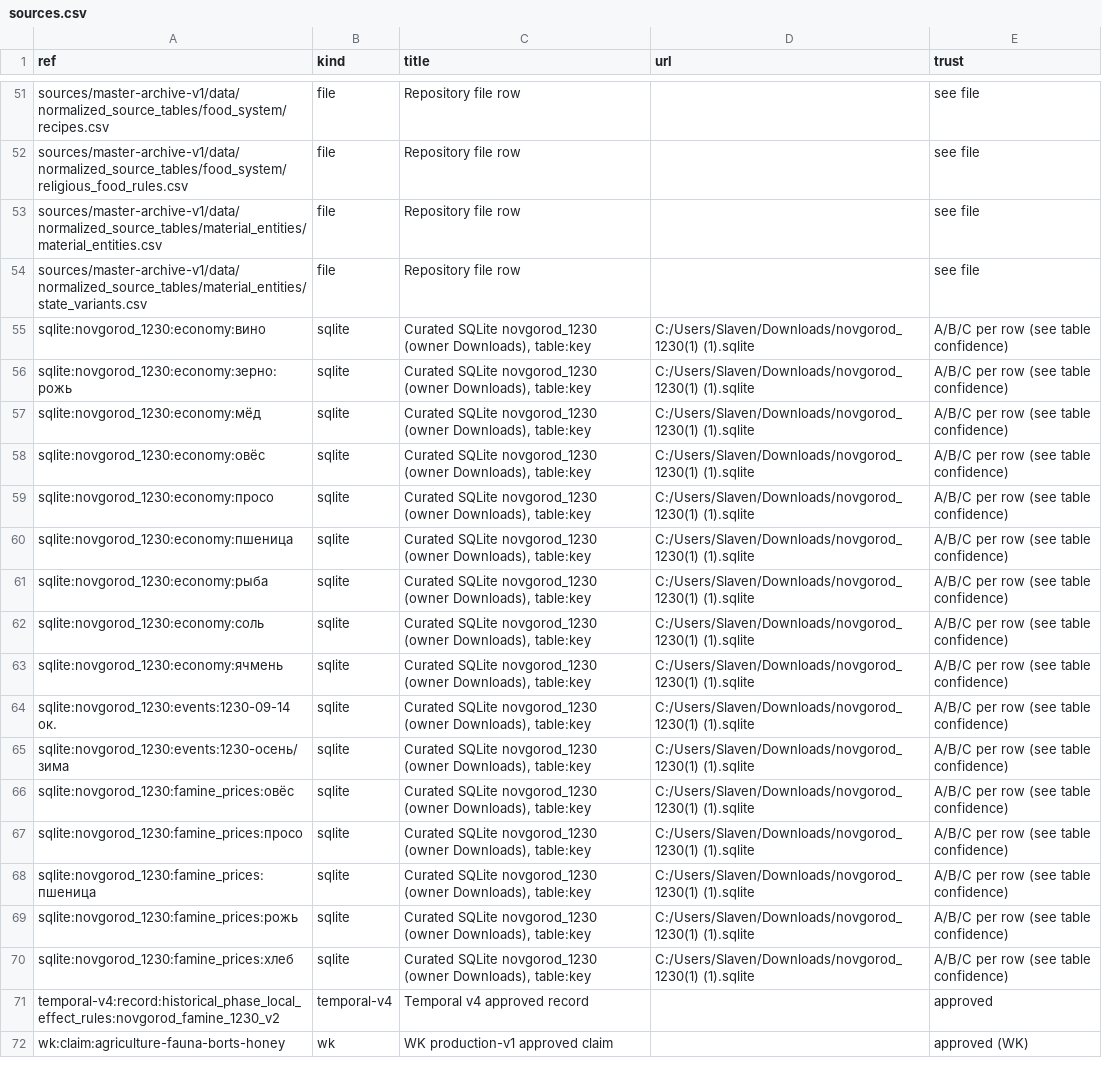
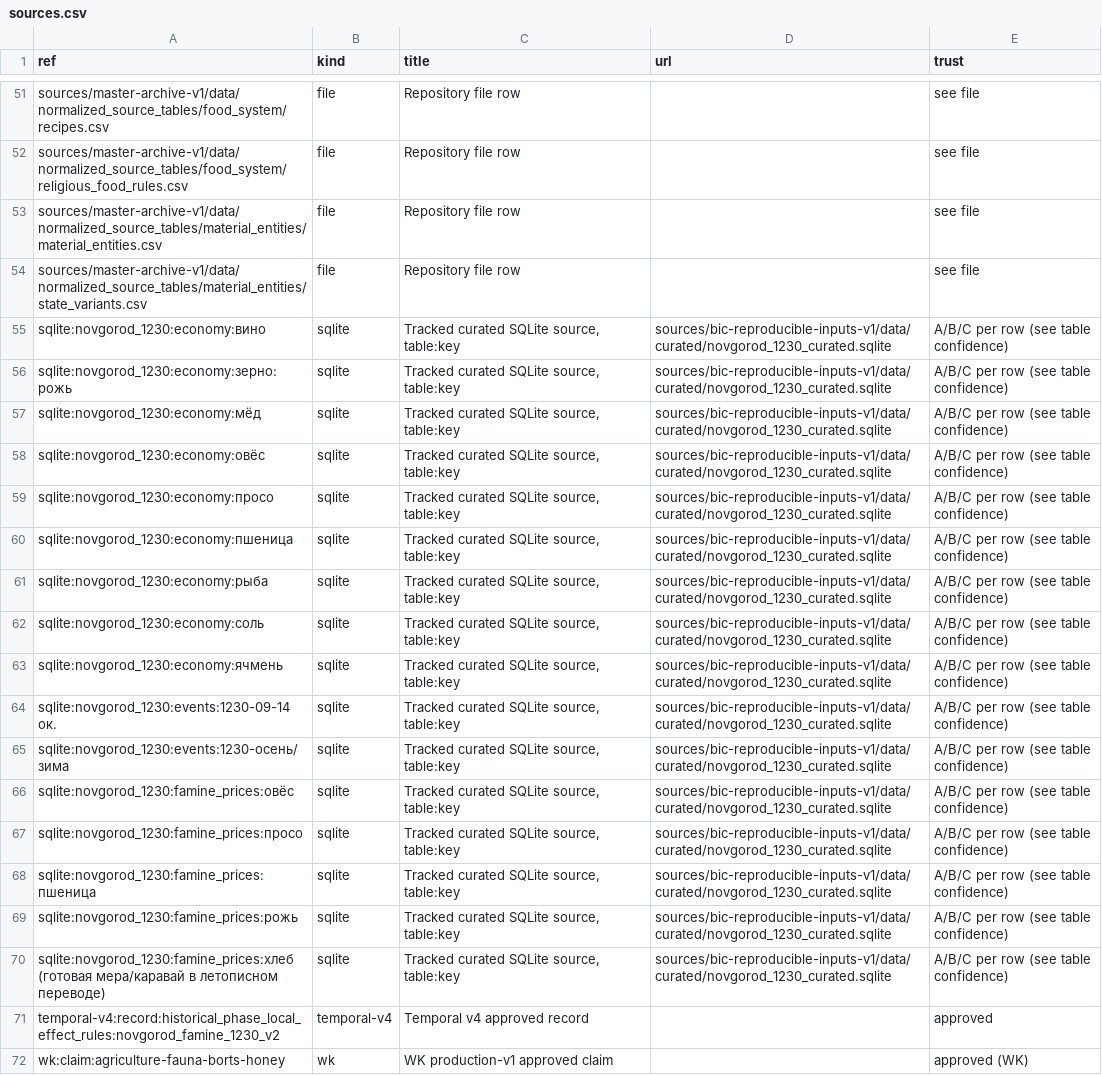
Before and after one commit to PavelSlaven/Novgorod1230, a CSV file: data/world-catalogs/novgorod/game-base-v1/food-drink/sources.csv, drawn as a sheet; only a part is shown, gaps mark what is left out; the diff names each change by its address in the sheet, - before the commit and + after, or states it on an @@ line.

```diff
--- a/data/world-catalogs/novgorod/game-base-v1/food-drink/sources.csv
+++ b/data/world-catalogs/novgorod/game-base-v1/food-drink/sources.csv
-C55:C70 (title): Curated SQLite novgorod_1230 (owner Downloads), table:key
+C55:C70 (title): Tracked curated SQLite source, table:key
-D55:D70 (url): C:/Users/Slaven/Downloads/novgorod_1230(1) (1).sqlite
+D55:D70 (url): sources/bic-reproducible-inputs-v1/data/curated/novgorod_1230_curated.sqlite
-A70 (ref): sqlite:novgorod_1230:famine_prices:хлеб
+A70 (ref): sqlite:novgorod_1230:famine_prices:хлеб (готовая мера/каравай в летописном переводе)
```
Also changed, not shown: data/world-catalogs/novgorod/game-base-v1/clothing-appearance/sources.csv, data/world-catalogs/novgorod/game-base-v1/economy-trade-measures/trade_goods_markets/trade_goods.csv, 14 other files.
